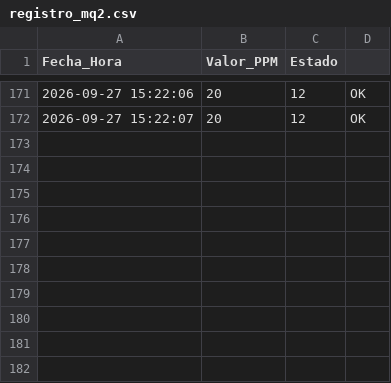
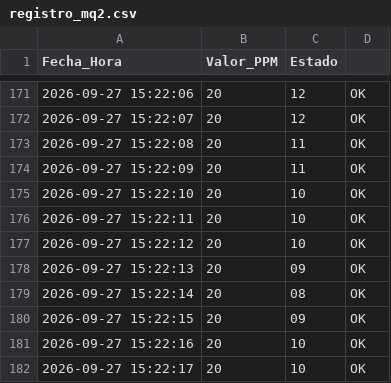
Before and after one commit to Pedrinchi1993/proyecto-electronica, a CSV file: src/registro_mq2.csv, drawn as a sheet; only a part is shown, gaps mark what is left out; the diff names each change by its address in the sheet, - before the commit and + after, or states it on an @@ line.

```diff
--- a/src/registro_mq2.csv
+++ b/src/registro_mq2.csv
+row 173: 2026-09-27 15:22:08 | 20 | 11 | OK
+row 174: 2026-09-27 15:22:09 | 20 | 11 | OK
+row 175: 2026-09-27 15:22:10 | 20 | 10 | OK
+row 176: 2026-09-27 15:22:11 | 20 | 10 | OK
+row 177: 2026-09-27 15:22:12 | 20 | 10 | OK
+row 178: 2026-09-27 15:22:13 | 20 | 09 | OK
+row 179: 2026-09-27 15:22:14 | 20 | 08 | OK
+row 180: 2026-09-27 15:22:15 | 20 | 09 | OK
+row 181: 2026-09-27 15:22:16 | 20 | 10 | OK
+row 182: 2026-09-27 15:22:17 | 20 | 10 | OK
```
Also changed, not shown: bin/registro_mq2.csv.
